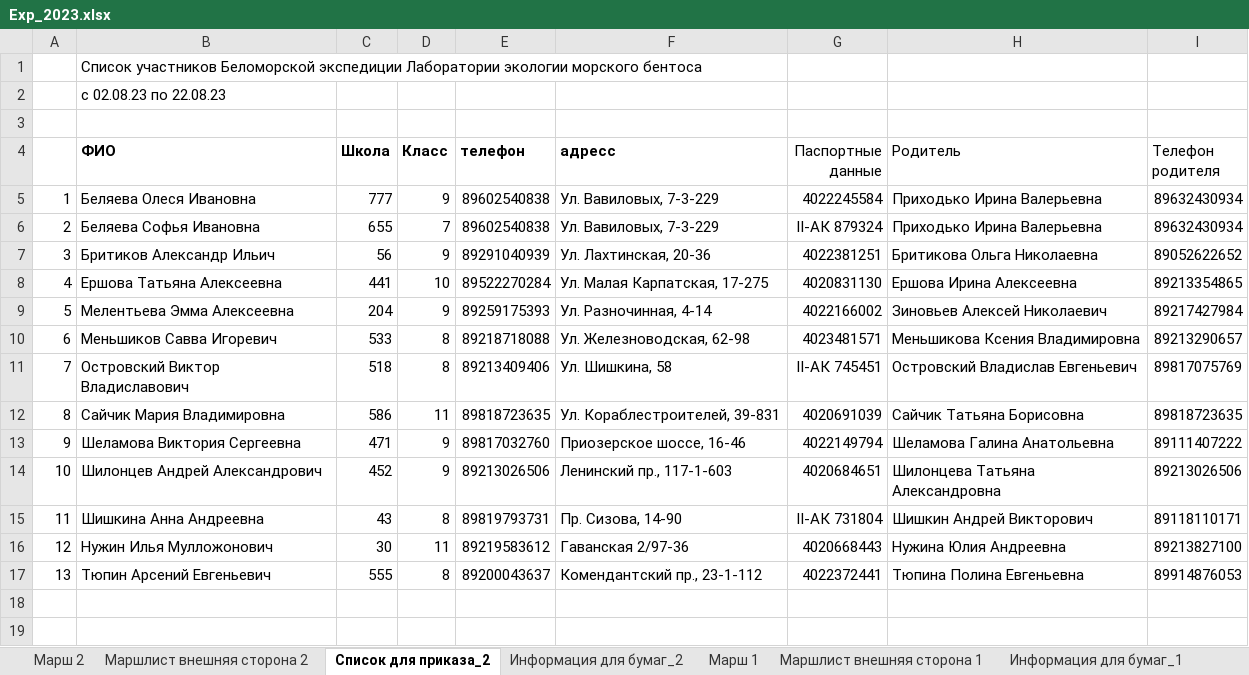
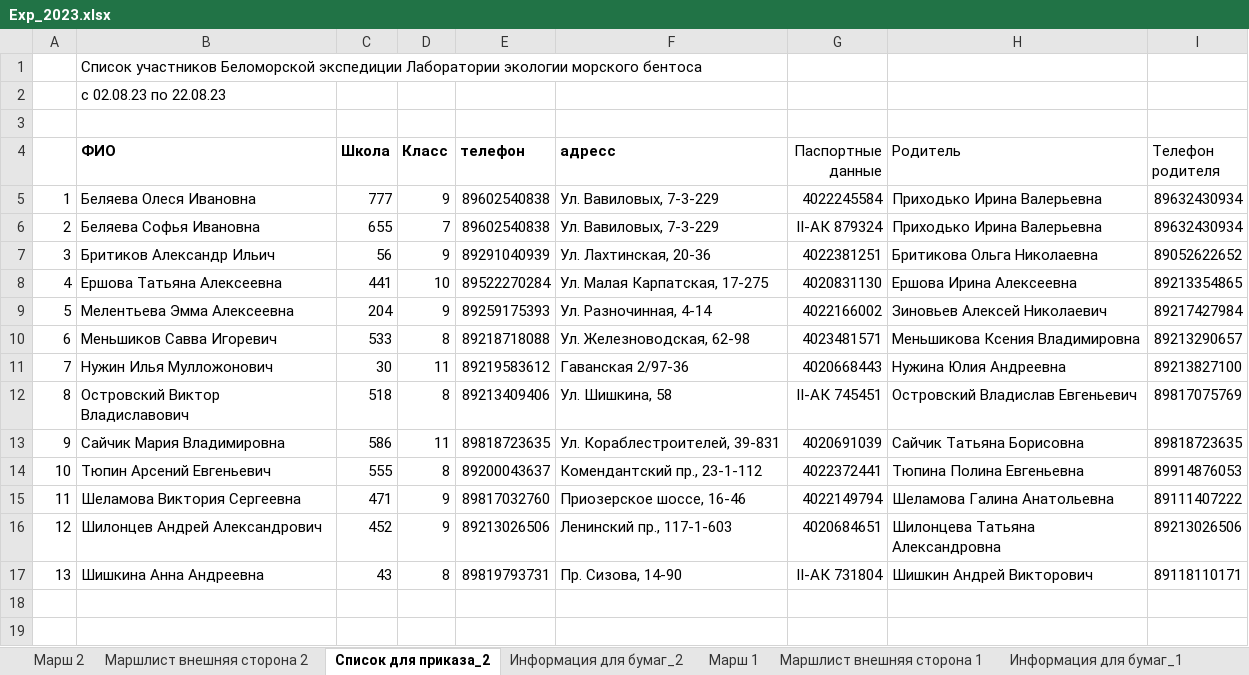
Before and after one commit to polydora/Lab-processings, an Excel workbook: Exp 2023/Exp_2023.xlsx, sheet Cписок для приказа_2, drawn as a sheet; only a part is shown; values as stored, in another font and other column widths than the file's, no borders; removed rows and columns are numbered as before the commit, all else as after; the diff names each change by its address in the sheet, - before the commit and + after, or states it on an @@ line.

Commit message:
Update Exp_2023.xlsx

```diff
--- a/Exp 2023/Exp_2023.xlsx (sheet Cписок для приказа_2)
+++ b/Exp 2023/Exp_2023.xlsx (sheet Cписок для приказа_2)
+row 11: 7 | Нужин Илья Мулложонович | 30 | 11 | 89219583612 | Гаванская 2/97-36 | 4020668443 | Нужина Юлия Андреевна | 89213827100
-A12: 7
+A12: 8
-A13: 8
+A13: 9
+row 14: 10 | Тюпин Арсений Евгеньевич | 555 | 8 | 89200043637 | Комендантский пр., 23-1-112 | 4022372441 | Тюпина Полина Евгеньевна | 89914876053
-A15: 9
+A15: 11
-A16: 10
+A16: 12
-A17: 11
+A17: 13
-row 16: 12 | Нужин Илья Мулложонович | 30 | 11 | 89219583612 | Гаванская 2/97-36 | 4020668443 | Нужина Юлия Андреевна | 89213827100
-row 17: 13 | Тюпин Арсений Евгеньевич | 555 | 8 | 89200043637 | Комендантский пр., 23-1-112 | 4022372441 | Тюпина Полина Евгеньевна | 89914876053
```
Also changed, not shown: sheet Cписок для приказа_1.
